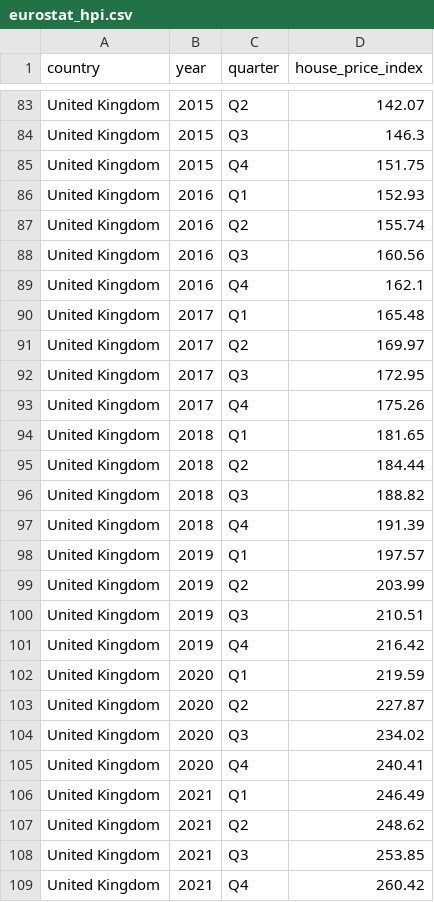
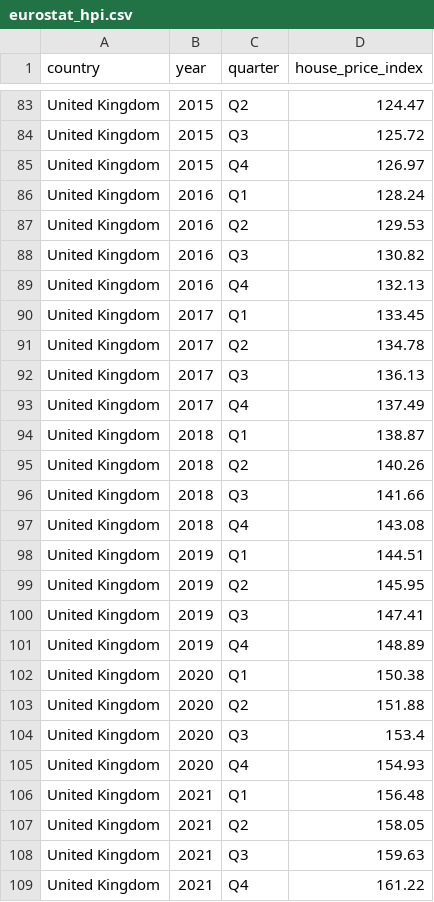
Before and after one commit to joterojordanufv/TrabajoFinalBigData, a CSV file: data/raw/eurostat_hpi.csv, drawn as a sheet; only a part is shown, gaps mark what is left out; the diff covers the shown part only; the diff names each change by its address in the sheet, - before the commit and + after, or states it on an @@ line.

```diff
--- a/data/raw/eurostat_hpi.csv
+++ b/data/raw/eurostat_hpi.csv
-D83 (house_price_index): 142.07
+D83 (house_price_index): 124.47
-D84 (house_price_index): 146.3
+D84 (house_price_index): 125.72
-D85 (house_price_index): 151.75
+D85 (house_price_index): 126.97
-D86 (house_price_index): 152.93
+D86 (house_price_index): 128.24
-D87 (house_price_index): 155.74
+D87 (house_price_index): 129.53
-D88 (house_price_index): 160.56
+D88 (house_price_index): 130.82
-D89 (house_price_index): 162.1
+D89 (house_price_index): 132.13
-D90 (house_price_index): 165.48
+D90 (house_price_index): 133.45
-D91 (house_price_index): 169.97
+D91 (house_price_index): 134.78
-D92 (house_price_index): 172.95
+D92 (house_price_index): 136.13
-D93 (house_price_index): 175.26
+D93 (house_price_index): 137.49
-D94 (house_price_index): 181.65
+D94 (house_price_index): 138.87
-D95 (house_price_index): 184.44
+D95 (house_price_index): 140.26
-D96 (house_price_index): 188.82
+D96 (house_price_index): 141.66
-D97 (house_price_index): 191.39
+D97 (house_price_index): 143.08
-D98 (house_price_index): 197.57
+D98 (house_price_index): 144.51
-D99 (house_price_index): 203.99
+D99 (house_price_index): 145.95
-D100 (house_price_index): 210.51
+D100 (house_price_index): 147.41
-D101 (house_price_index): 216.42
+D101 (house_price_index): 148.89
-D102 (house_price_index): 219.59
+D102 (house_price_index): 150.38
-D103 (house_price_index): 227.87
+D103 (house_price_index): 151.88
-D104 (house_price_index): 234.02
+D104 (house_price_index): 153.4
-D105 (house_price_index): 240.41
+D105 (house_price_index): 154.93
-D106 (house_price_index): 246.49
+D106 (house_price_index): 156.48
-D107 (house_price_index): 248.62
+D107 (house_price_index): 158.05
-D108 (house_price_index): 253.85
+D108 (house_price_index): 159.63
-D109 (house_price_index): 260.42
+D109 (house_price_index): 161.22
```
Also changed, not shown: 153 edited cells elsewhere in this file, data/processed/eurostat_hpi_clean.csv, outputs/reports/tabla_resumen_calidad.csv, 26 other files.
